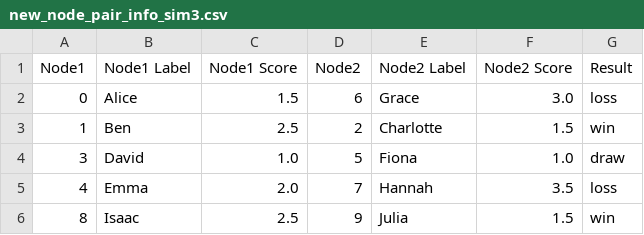
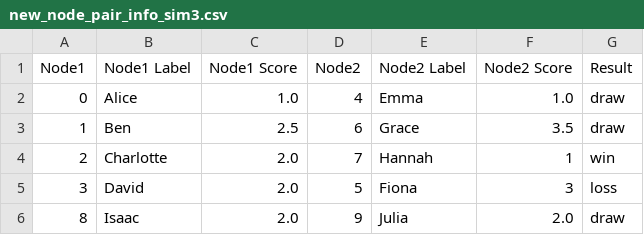
Before and after one commit to JOHNDRAJ/linear-binary-programming-swiss-chess-pairing, a CSV file: data/new_node_pair_info_sim3.csv, drawn as a sheet.

```diff
--- a/data/new_node_pair_info_sim3.csv
+++ b/data/new_node_pair_info_sim3.csv
@@ -1,6 +1,6 @@
 Node1,Node1 Label,Node1 Score,Node2,Node2 Label,Node2 Score,Result
-0,Alice,1.5,6,Grace,3.0,loss
-1,Ben,2.5,2,Charlotte,1.5,win
-3,David,1.0,5,Fiona,1.0,draw
-4,Emma,2.0,7,Hannah,3.5,loss
-8,Isaac,2.5,9,Julia,1.5,win
+0,Alice,1.0,4,Emma,1.0,draw
+1,Ben,2.5,6,Grace,3.5,draw
+2,Charlotte,2.0,7,Hannah,1,win
+3,David,2.0,5,Fiona,3,loss
+8,Isaac,2.0,9,Julia,2.0,draw
```
Also changed, not shown: data/new_node_pair_info_sim1.csv, data/new_node_pair_info_sim2.csv, 9 other files.
